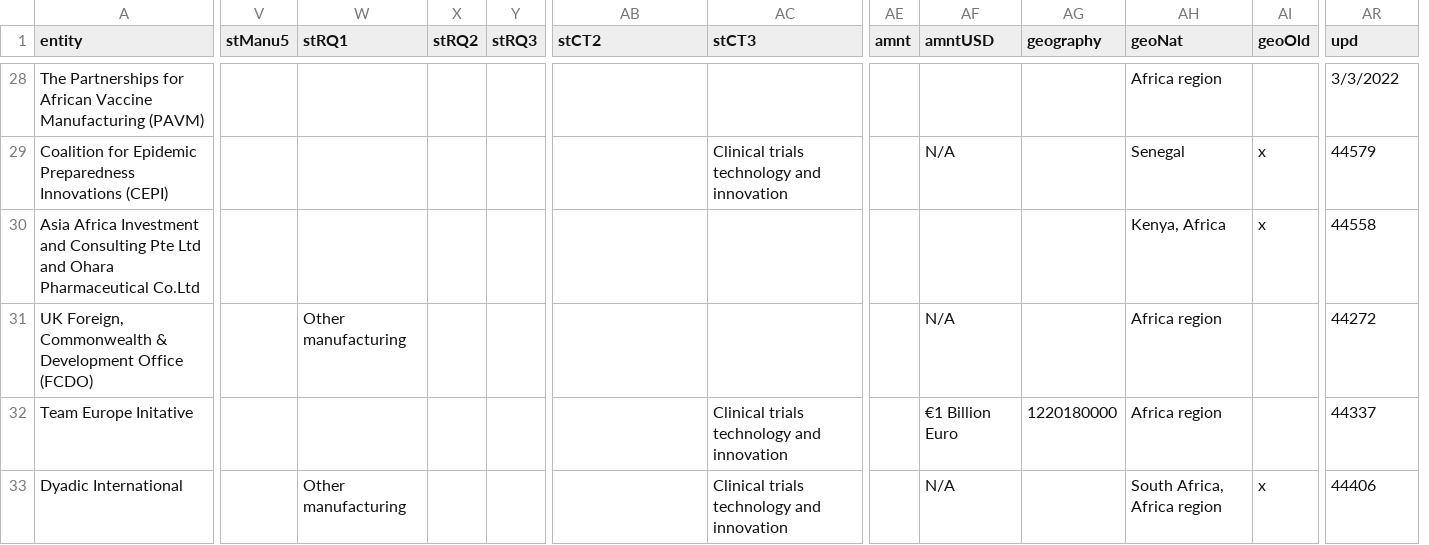
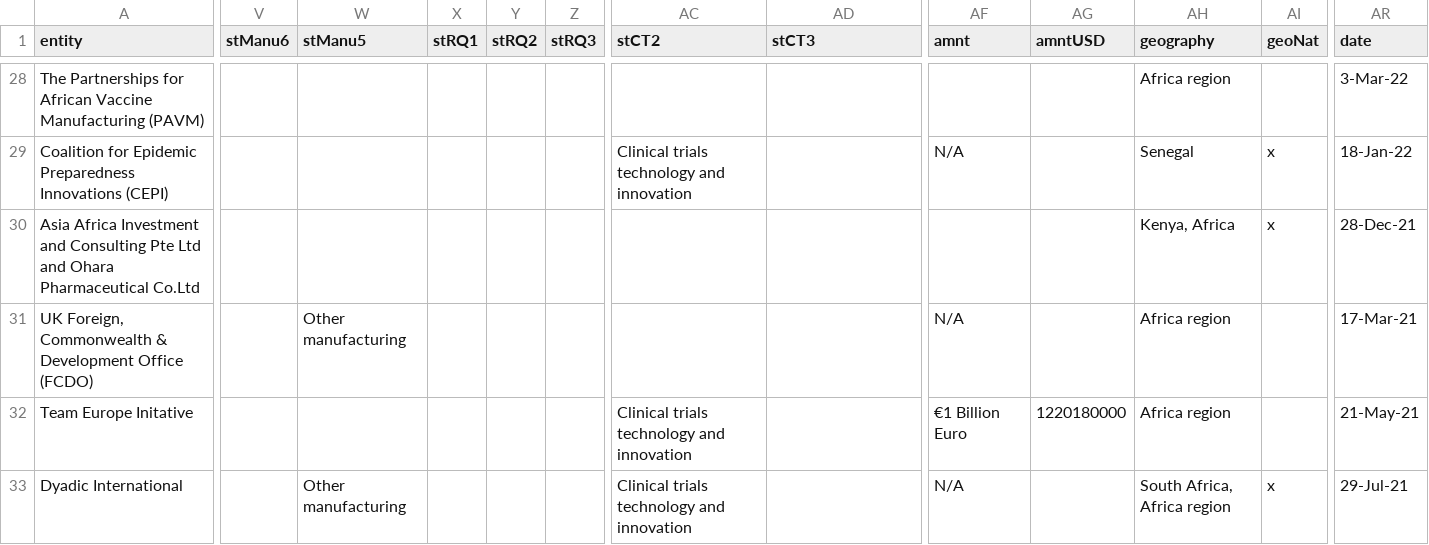
Before and after one commit to ClaireFelten/RDcommitmentstracker, a CSV file: RDcomtrack_v4.csv, drawn as a sheet; only a part is shown, gaps mark what is left out; removed rows and columns are numbered as before the commit, all else as after; the diff covers the shown part only; the diff names each change by its address in the sheet, - before the commit and + after, or states it on an @@ line.

```diff
--- a/RDcomtrack_v4.csv
+++ b/RDcomtrack_v4.csv
+column Z (stRQ3), empty
-column AE (amnt), empty
-V1: stManu5
+V1: stManu6
-W1: stRQ1
+W1: stManu5
-X1: stRQ2
+X1: stRQ1
-Y1: stRQ3
+Y1: stRQ2
-AF1: amntUSD
+AF1: amnt
-AG1: geography
+AG1: amntUSD
-AH1: geoNat
+AH1: geography
-AI1: geoOld
+AI1: geoNat
-AR1: upd
+AR1: date
-AR28 (date): 3/3/2022
+AR28 (date): 3-Mar-22
-AC29 (stCT2): (empty)
+AC29 (stCT2): Clinical trials technology and innovation
-AD29 (stCT3): Clinical trials technology and innovation
+AD29 (stCT3): (empty)
-AR29 (date): 44579
+AR29 (date): 18-Jan-22
-AR30 (date): 44558
+AR30 (date): 28-Dec-21
-AR31 (date): 44272
+AR31 (date): 17-Mar-21
-AC32:AC33 (stCT2): (empty)
+AC32:AC33 (stCT2): Clinical trials technology and innovation
-AD32:AD33 (stCT3): Clinical trials technology and innovation
+AD32:AD33 (stCT3): (empty)
-AR32 (date): 44337
+AR32 (date): 21-May-21
-AR33 (date): 44406
+AR33 (date): 29-Jul-21
```
Also changed, not shown: 2 added rows, 1 removed row and 51 edited cells elsewhere in this file.
